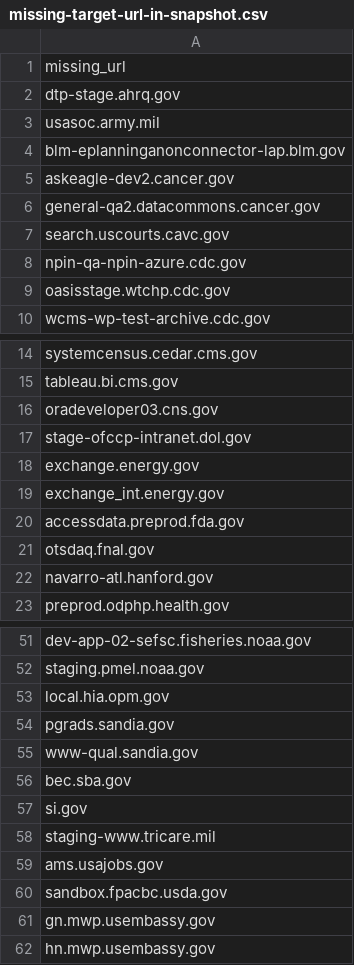
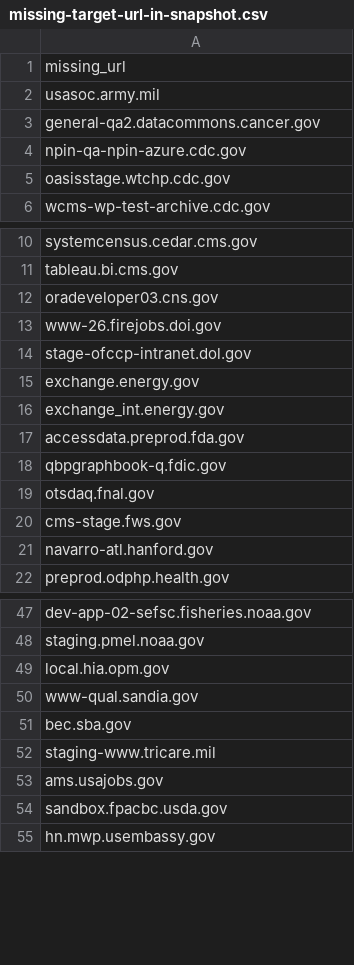
Before and after one commit to meefs/site-scanning-analysis, a CSV file: reports/missing-target-url-in-snapshot.csv, drawn as a sheet; only a part is shown, gaps mark what is left out; the diff covers the shown part only.

```diff
--- a/reports/missing-target-url-in-snapshot.csv
+++ b/reports/missing-target-url-in-snapshot.csv
@@ -1,8 +1,4 @@
 missing_url
-dtp-stage.ahrq.gov
 usasoc.army.mil
-blm-eplanninganonconnector-lap.blm.gov
-askeagle-dev2.cancer.gov
 general-qa2.datacommons.cancer.gov
-search.uscourts.cavc.gov
 npin-qa-npin-azure.cdc.gov
@@ -16,2 +12,3 @@ tableau.bi.cms.gov
 oradeveloper03.cns.gov
+www-26.firejobs.doi.gov
 stage-ofccp-intranet.dol.gov
@@ -20,3 +17,5 @@ exchange_int.energy.gov
 accessdata.preprod.fda.gov
+qbpgraphbook-q.fdic.gov
 otsdaq.fnal.gov
+cms-stage.fws.gov
 navarro-atl.hanford.gov
@@ -53,6 +49,4 @@ staging.pmel.noaa.gov
 local.hia.opm.gov
-pgrads.sandia.gov
 www-qual.sandia.gov
 bec.sba.gov
-si.gov
 staging-www.tricare.mil
@@ -60,3 +54,2 @@ ams.usajobs.gov
 sandbox.fpacbc.usda.gov
-gn.mwp.usembassy.gov
 hn.mwp.usembassy.gov
```
Also changed, not shown: 5 removed rows elsewhere in this file.
